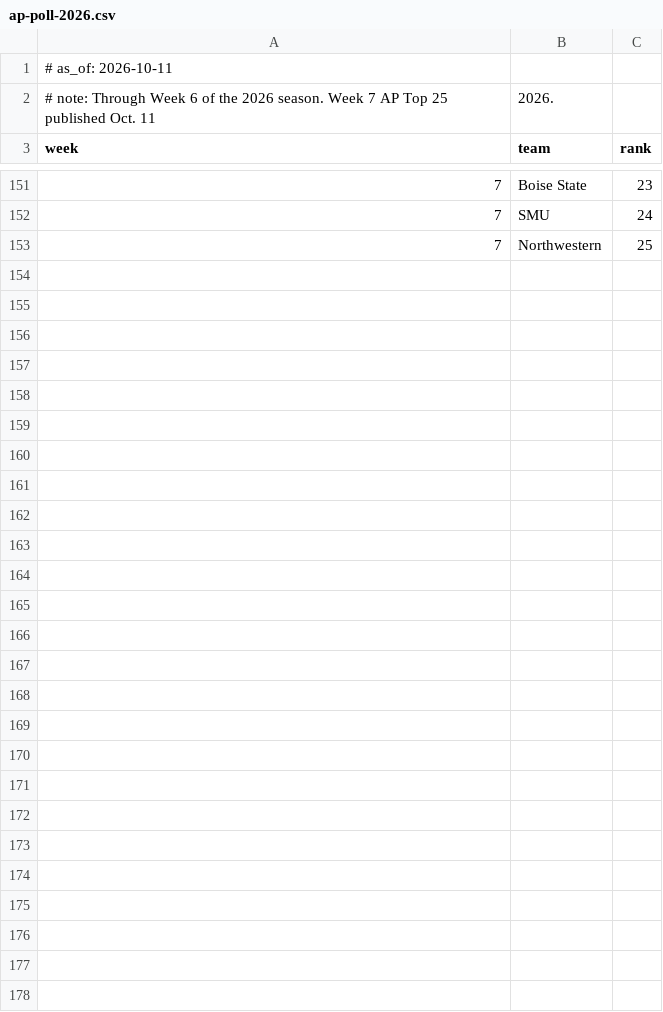
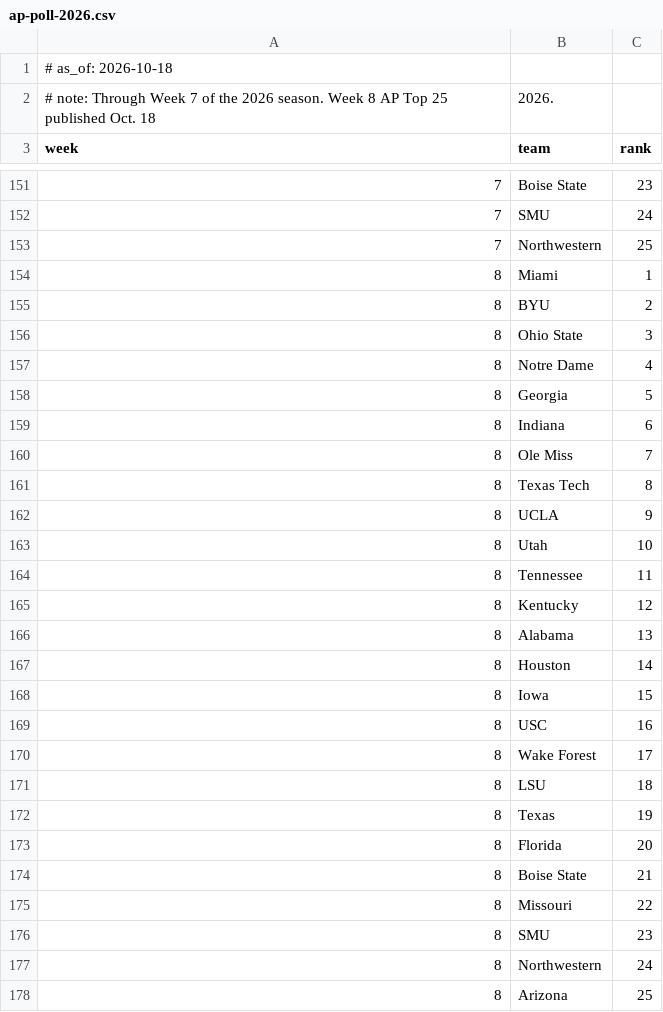
Before and after one commit to LawrenceCirillo/CFBMoney, a CSV file: data/ap-poll-2026.csv, drawn as a sheet; only a part is shown, gaps mark what is left out.

Commit message:
Refresh Week 7 season data and Week 8 AP poll

```diff
--- a/data/ap-poll-2026.csv
+++ b/data/ap-poll-2026.csv
@@ -1,3 +1,3 @@
-# as_of: 2026-10-11
-# note: Through Week 6 of the 2026 season. Week 7 AP Top 25 published Oct. 11, 2026.
+# as_of: 2026-10-18
+# note: Through Week 7 of the 2026 season. Week 8 AP Top 25 published Oct. 18, 2026.
 week,team,rank
@@ -153 +153,26 @@ week,team,rank
 7,Northwestern,25
+8,Miami,1
+8,BYU,2
+8,Ohio State,3
+8,Notre Dame,4
+8,Georgia,5
+8,Indiana,6
+8,Ole Miss,7
+8,Texas Tech,8
+8,UCLA,9
+8,Utah,10
+8,Tennessee,11
+8,Kentucky,12
+8,Alabama,13
+8,Houston,14
+8,Iowa,15
+8,USC,16
+8,Wake Forest,17
+8,LSU,18
+8,Texas,19
+8,Florida,20
+8,Boise State,21
+8,Missouri,22
+8,SMU,23
+8,Northwestern,24
+8,Arizona,25
```
Also changed, not shown: data/payroll-inputs/qb1-designations.csv, 12 other files.
